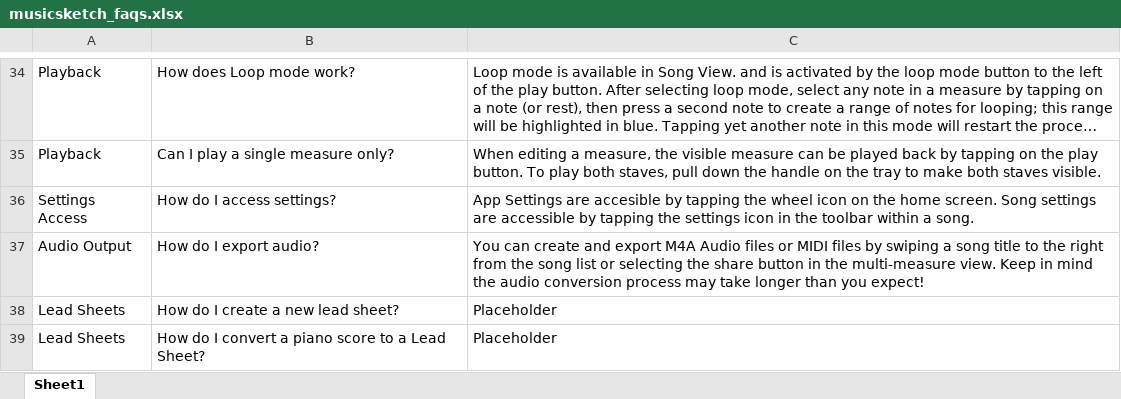
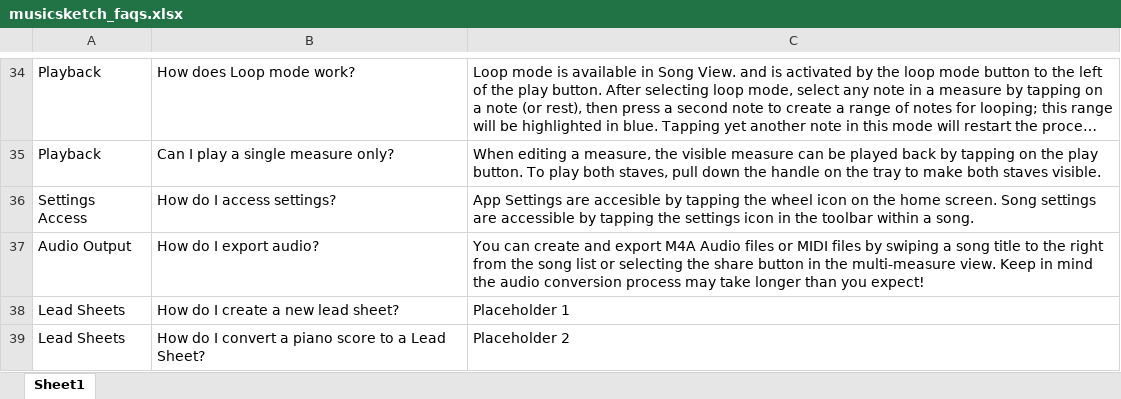
Before and after one commit to jwalecka/jwalecka.github.io, an Excel workbook: create_json/musicsketch_faqs.xlsx, sheet Sheet1, drawn as a sheet; only a part is shown, gaps mark what is left out; long unchanged cells end in …; values as stored, in another font and other column widths than the file's, no borders; the diff names each change by its address in the sheet, - before the commit and + after, or states it on an @@ line.

```diff
--- a/create_json/musicsketch_faqs.xlsx (sheet Sheet1)
+++ b/create_json/musicsketch_faqs.xlsx (sheet Sheet1)
-C38: Placeholder
+C38: Placeholder 1
-C39: Placeholder
+C39: Placeholder 2
```
Also changed, not shown: 1 other file.
